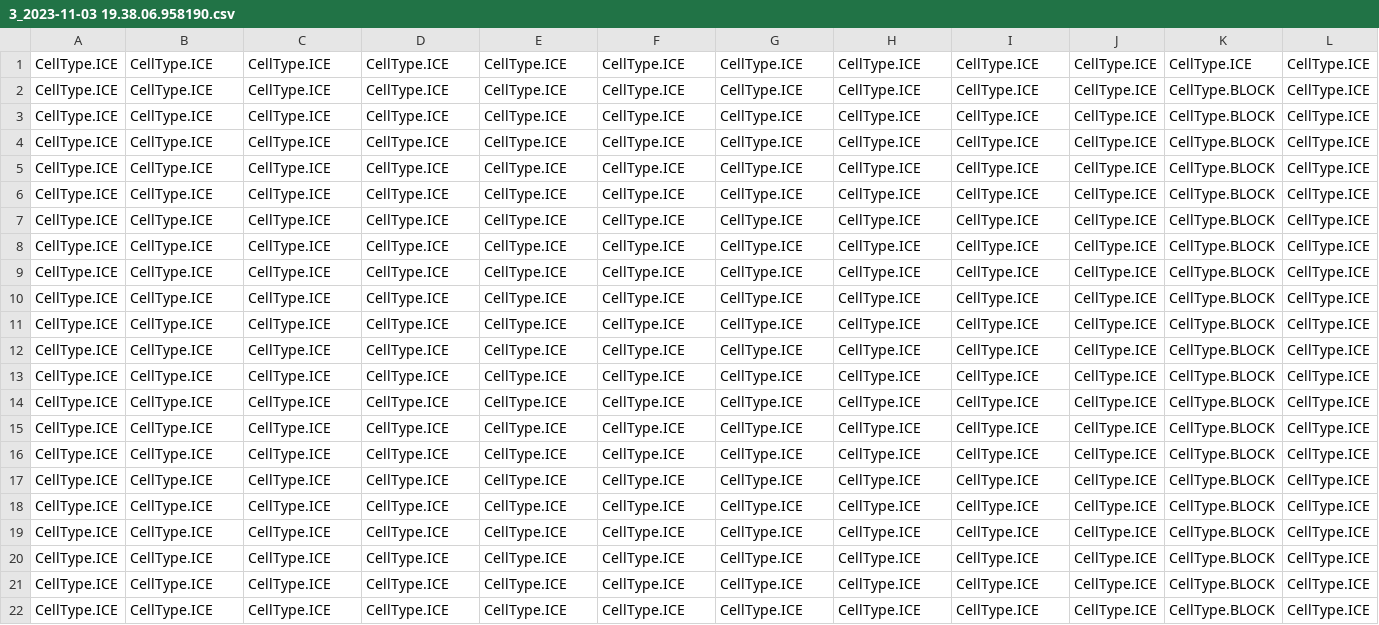
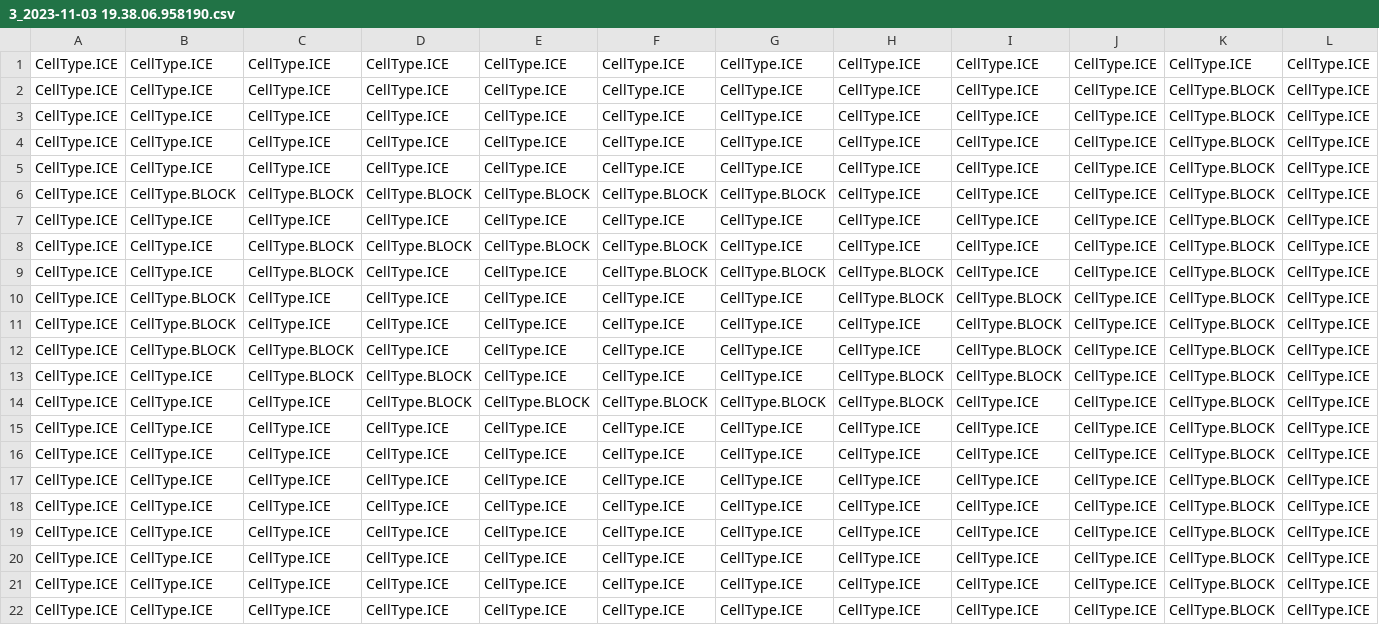
Before and after one commit to mschmidlin1/slide-quest, a CSV file: levels/3_2023-11-03 19.38.06.958190.csv, drawn as a sheet; only a part is shown; removed rows and columns are numbered as before the commit, all else as after; rows hold the shown columns only; the diff names each change by its address in the sheet, - before the commit and + after, or states it on an @@ line.

Commit message:
level gen beta and save in place

```diff
--- a/levels/3_2023-11-03 19.38.06.958190.csv
+++ b/levels/3_2023-11-03 19.38.06.958190.csv
+row 6: CellType.ICE | CellType.BLOCK | CellType.BLOCK | CellType.BLOCK | CellType.BLOCK | CellType.BLOCK | CellType.BLOCK | CellType.ICE | CellType.ICE | CellType.ICE | CellType.BLOCK | CellType.ICE
-C8:C9: CellType.ICE
+C8:C9: CellType.BLOCK
-D8: CellType.ICE
+D8: CellType.BLOCK
-E8: CellType.ICE
+E8: CellType.BLOCK
-F8:F9: CellType.ICE
+F8:F9: CellType.BLOCK
-G9: CellType.ICE
+G9: CellType.BLOCK
-H9:H10: CellType.ICE
+H9:H10: CellType.BLOCK
-B10:B12: CellType.ICE
+B10:B12: CellType.BLOCK
-I10:I13: CellType.ICE
+I10:I13: CellType.BLOCK
-C12:C13: CellType.ICE
+C12:C13: CellType.BLOCK
-D13:D14: CellType.ICE
+D13:D14: CellType.BLOCK
-H13:H14: CellType.ICE
+H13:H14: CellType.BLOCK
-E14: CellType.ICE
+E14: CellType.BLOCK
-F14: CellType.ICE
+F14: CellType.BLOCK
-G14: CellType.ICE
+G14: CellType.BLOCK
-row 14: CellType.ICE | CellType.ICE | CellType.ICE | CellType.ICE | CellType.ICE | CellType.ICE | CellType.ICE | CellType.ICE | CellType.ICE | CellType.ICE | CellType.BLOCK | CellType.ICE
```
Also changed, not shown: 14 other files.
